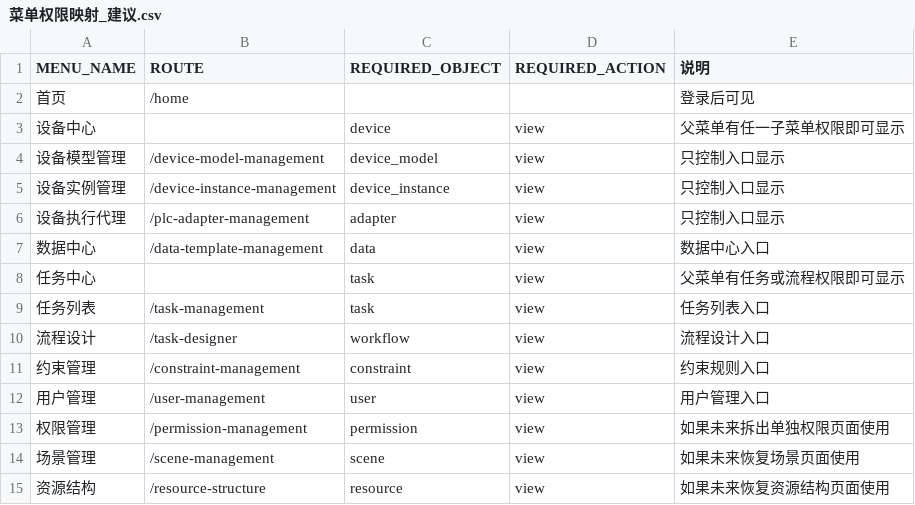
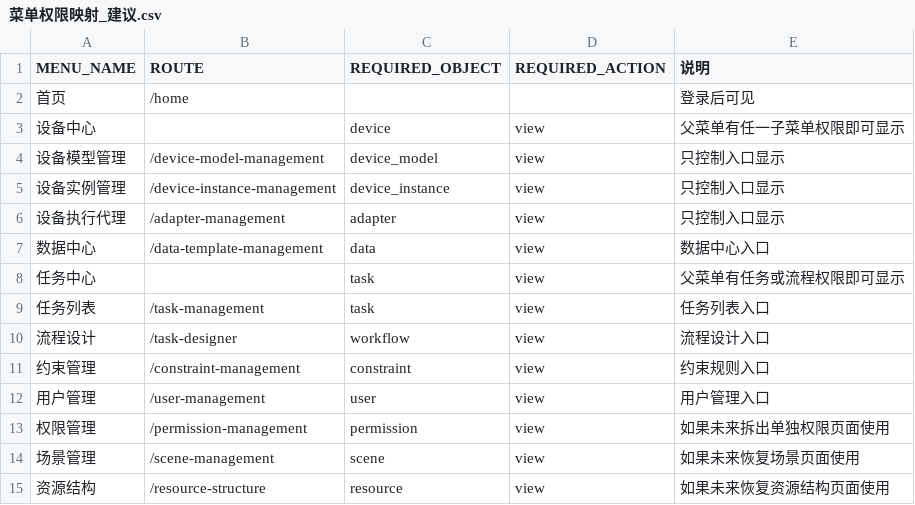
Before and after one commit to Oswaaa/smartlab, a CSV file: 菜单权限映射_建议.csv, drawn as a sheet.

Commit message:
feat: update smartlab management flows

```diff
--- a/菜单权限映射_建议.csv
+++ b/菜单权限映射_建议.csv
@@ -5,3 +5,3 @@ MENU_NAME,ROUTE,REQUIRED_OBJECT,REQUIRED_ACTION,说明
 设备实例管理,/device-instance-management,device_instance,view,只控制入口显示
-设备执行代理,/plc-adapter-management,adapter,view,只控制入口显示
+设备执行代理,/adapter-management,adapter,view,只控制入口显示
 数据中心,/data-template-management,data,view,数据中心入口
```
Also changed, not shown: 26 other files.
